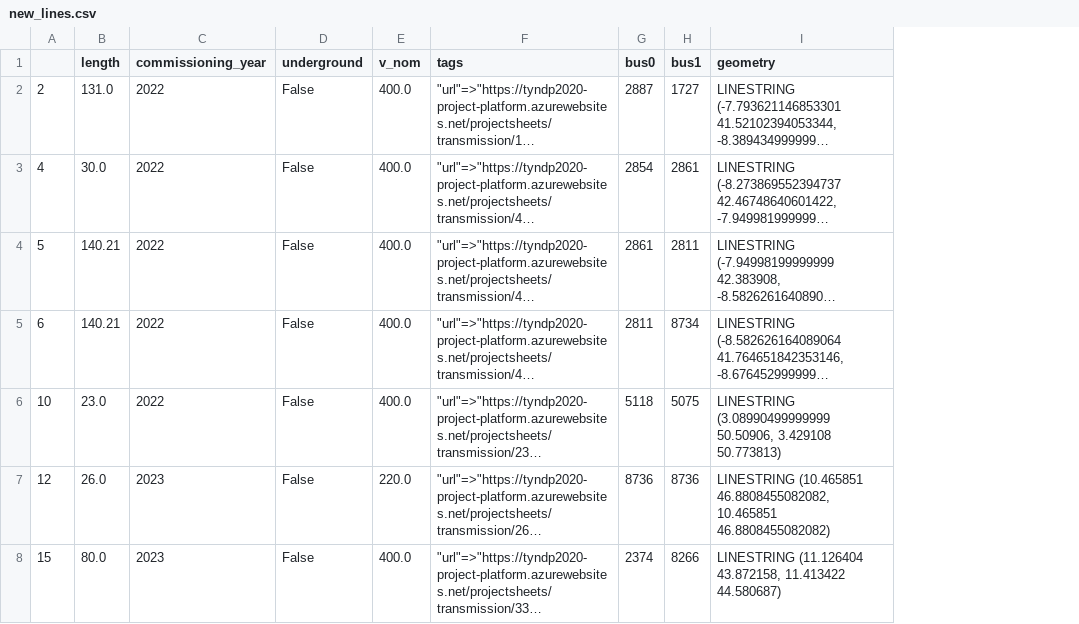
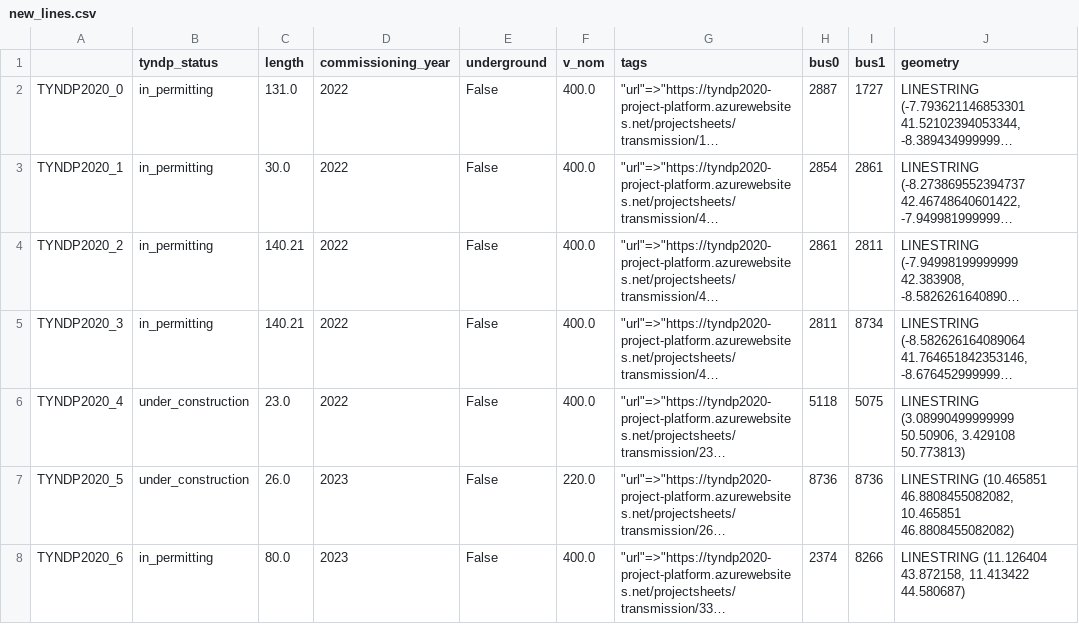
Before and after one commit to grecht/tyndp_to_pypsa, a CSV file: 2020/pypsa_ready/new_lines.csv, drawn as a sheet; only a part is shown; long unchanged cells end in …; removed rows and columns are numbered as before the commit, all else as after; the diff covers the shown part only; the diff names each change by its address in the sheet, - before the commit and + after, or states it on an @@ line.

Commit message:
Keep 'tyndp_status' column for later filtering

```diff
--- a/2020/pypsa_ready/new_lines.csv
+++ b/2020/pypsa_ready/new_lines.csv
-column A, rows 2-8: 2 | 4 | 5 | 6 | 10 | 12 | 15
+column A, rows 2-8: TYNDP2020_0 | TYNDP2020_1 | TYNDP2020_2 | TYNDP2020_3 | TYNDP2020_4 | TYNDP2020_5 | TYNDP2020_6
+column B (tyndp_status), rows 2-8: in_permitting | in_permitting | in_permitting | in_permitting | under_construction | under_construction | in_permitting
```
Also changed, not shown: 12 edited cells elsewhere in this file, 2020/pypsa_ready/new_buses.csv, 2020/pypsa_ready/new_links.csv, 4 other files.
